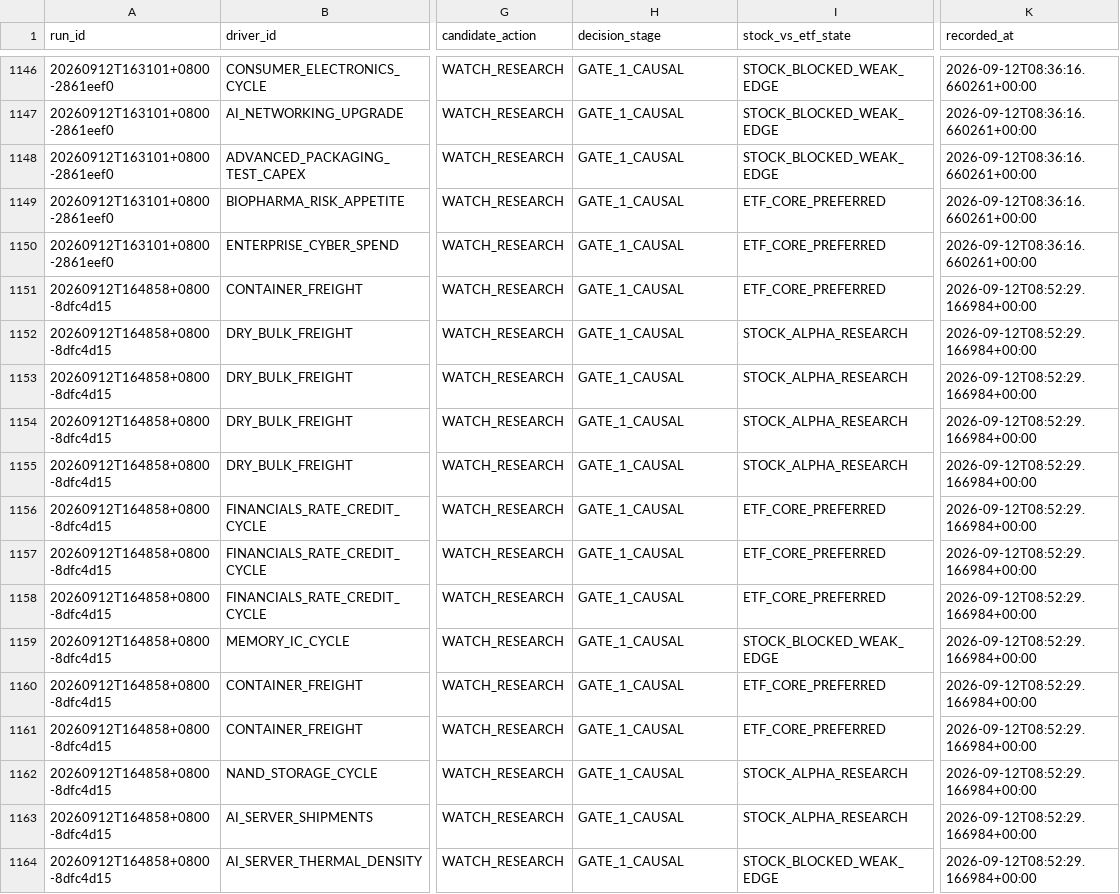
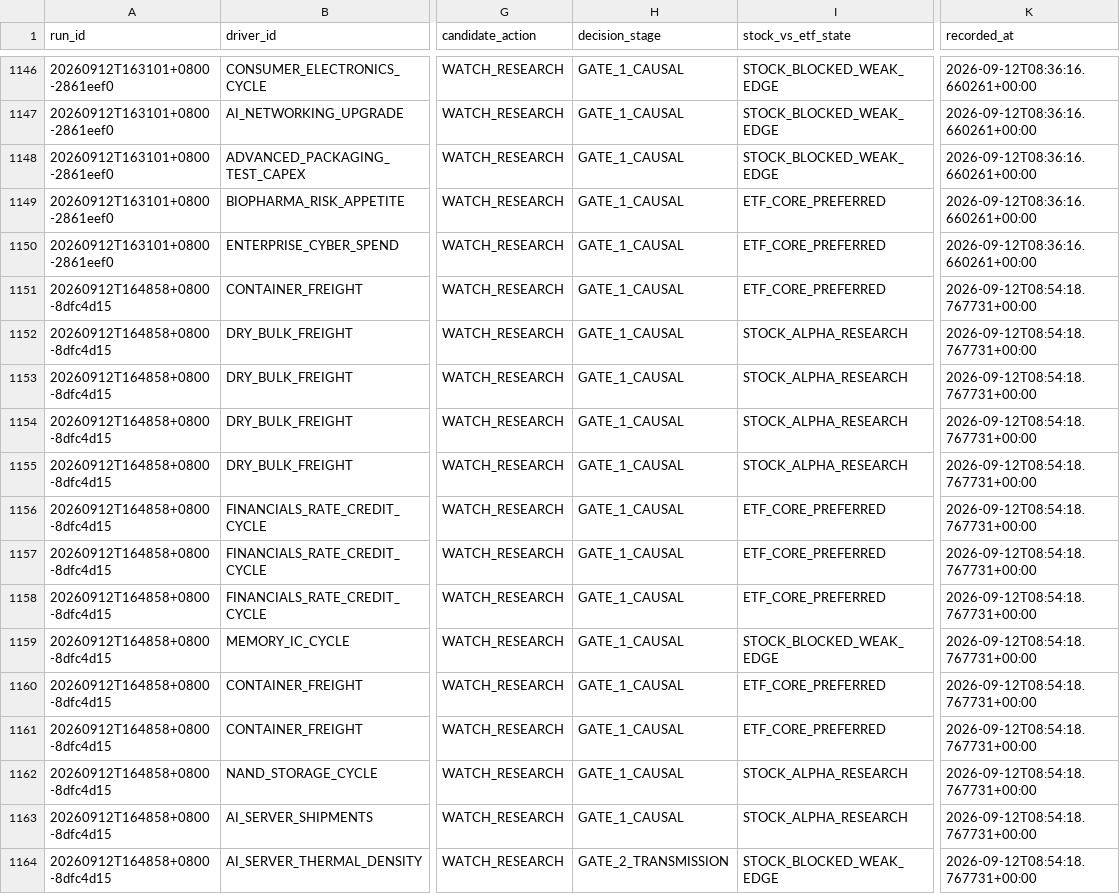
Before and after one commit to pa45251/alpha-hunter-v2, a CSV file: output/decision_history.csv, drawn as a sheet; only a part is shown, gaps mark what is left out; the diff covers the shown part only; the diff names each change by its address in the sheet, - before the commit and + after, or states it on an @@ line.

```diff
--- a/output/decision_history.csv
+++ b/output/decision_history.csv
-K1151:K1164 (recorded_at): 2026-09-12T08:52:29.166984+00:00
+K1151:K1164 (recorded_at): 2026-09-12T08:54:18.767731+00:00
-H1164 (decision_stage): GATE_1_CAUSAL
+H1164 (decision_stage): GATE_2_TRANSMISSION
```
Also changed, not shown: 57 edited cells elsewhere in this file, output/decision_board.csv, output/driver_activation_v3.csv, 9 other files.
